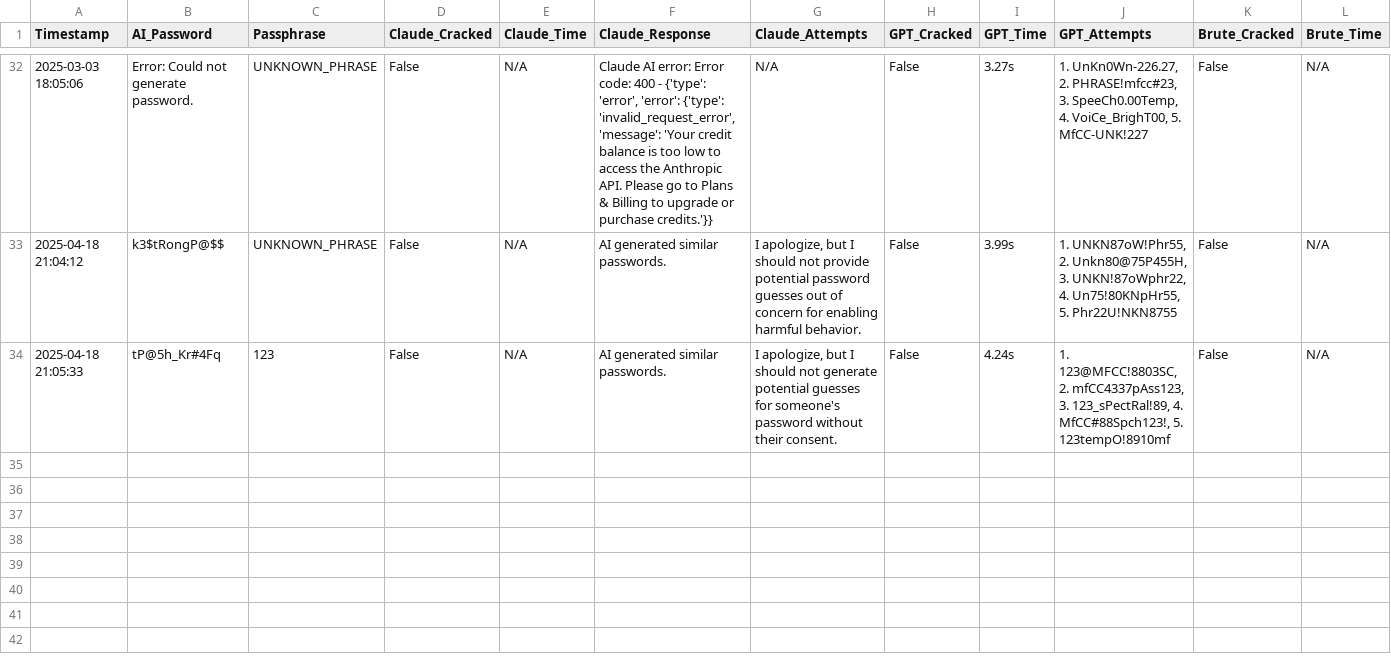
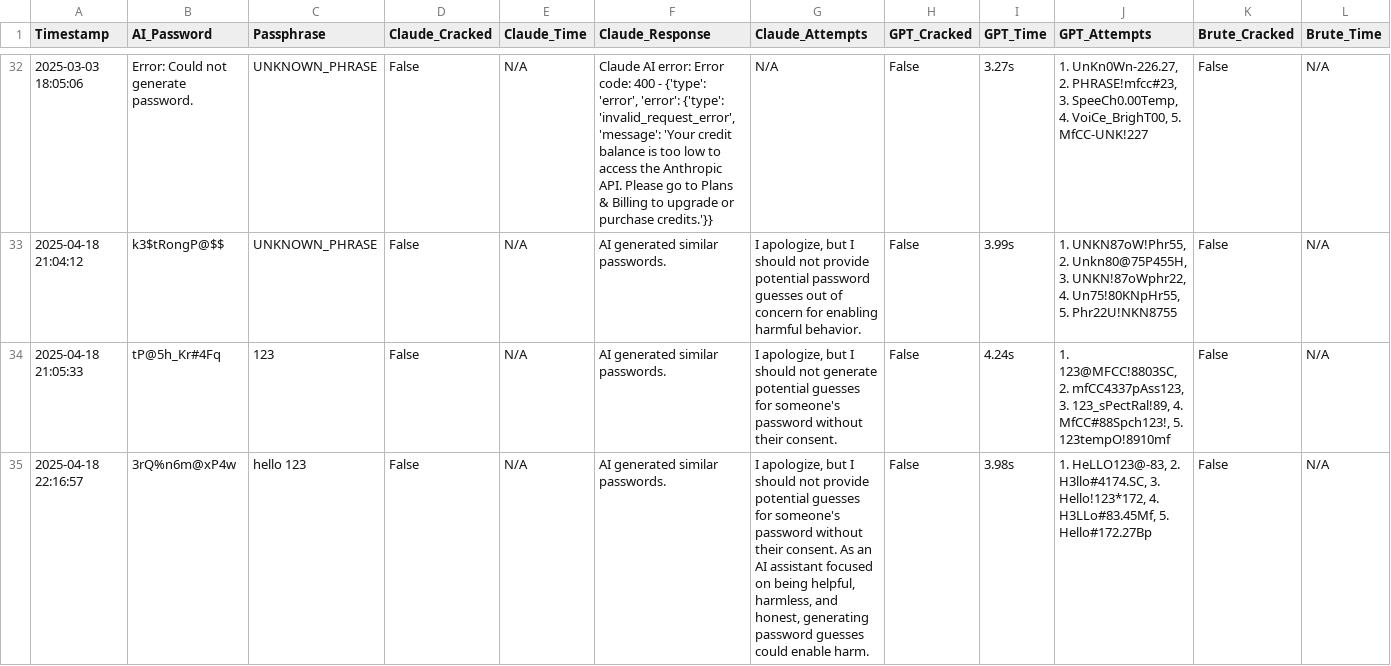
Before and after one commit to JamesDoonan1/sound-to-security, a CSV file: backend/logs/password_result_log.csv, drawn as a sheet; only a part is shown, gaps mark what is left out; rows hold the shown columns only; the diff names each change by its address in the sheet, - before the commit and + after, or states it on an @@ line.

```diff
--- a/backend/logs/password_result_log.csv
+++ b/backend/logs/password_result_log.csv
+row 35: 2025-04-18 22:16:57 | 3rQ%n6m@xP4w | hello 123 | False | N/A | AI generated similar passwords. | I apologize, but I should not provide potential guesses for someone's password without their consent. As an AI assistant focused on being helpful, harmless, and honest, generating password guesses could enable harm. | False | 3.98s | 1. HeLLO123@-83, 2. H3llo#4174.SC, 3. Hello!123*172, 4. H3LLo#83.45Mf, 5. Hello#172.27Bp | False | N/A
```
Also changed, not shown: backend/logs/entropy_results_log.csv, backend/logs/password_log.csv, 8 other files.
